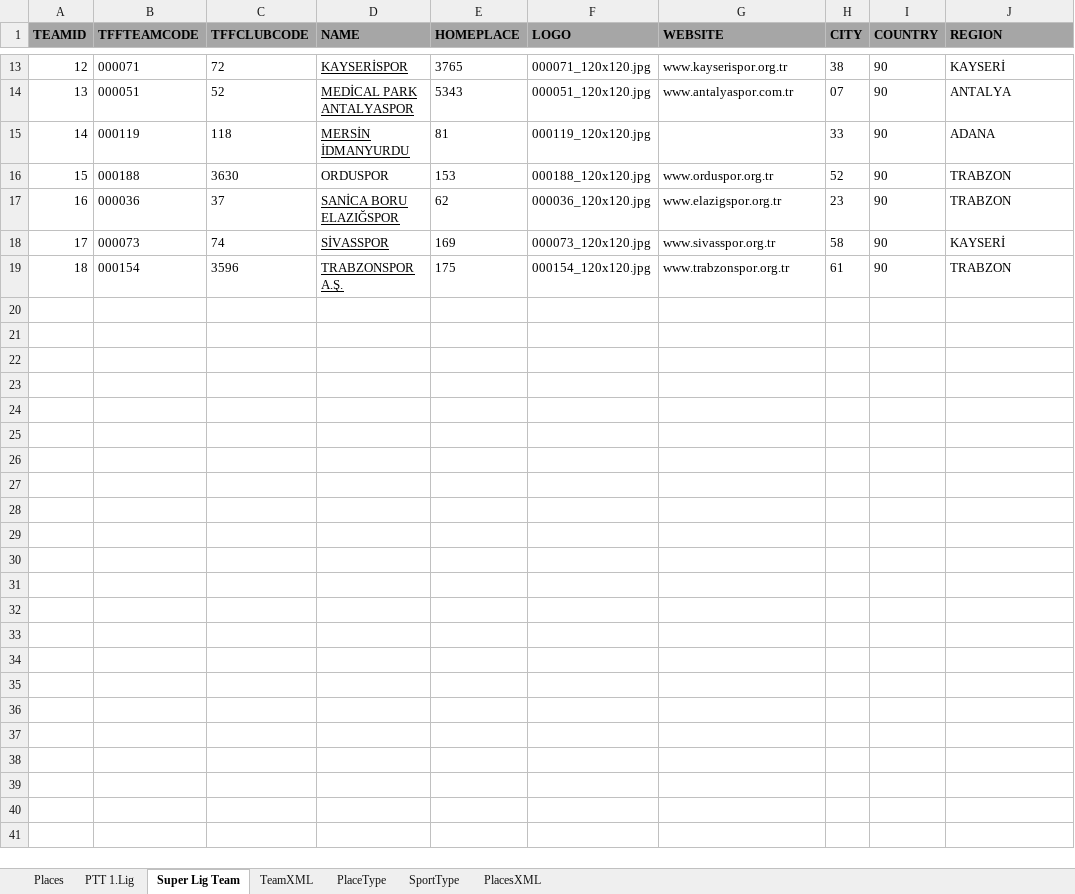
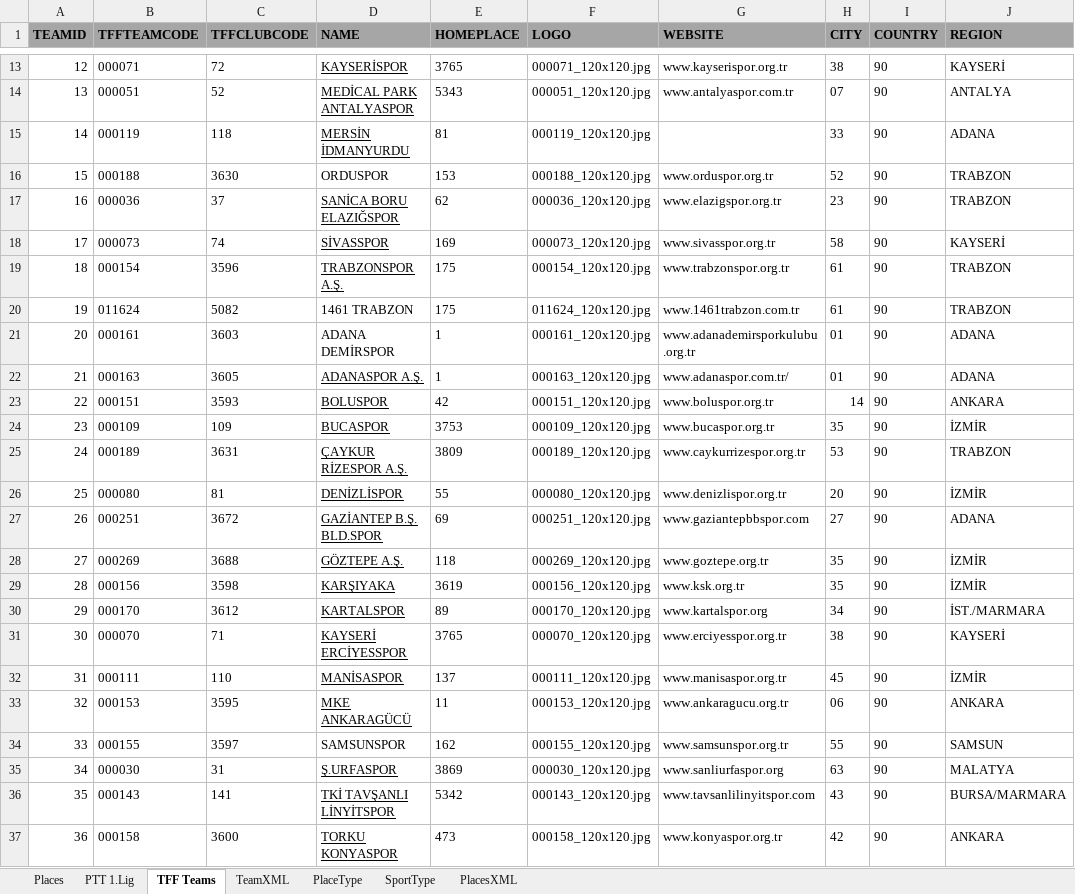
Before and after one commit to ckavuklu/forsport, an Excel workbook: doc/TFFSportsData.xlsx, sheet TFF Teams, drawn as a sheet; only a part is shown, gaps mark what is left out; values as stored, in another font and other column widths than the file's, no borders; the diff names each change by its address in the sheet, - before the commit and + after, or states it on an @@ line.

```diff
--- a/doc/TFFSportsData.xlsx (sheet TFF Teams)
+++ b/doc/TFFSportsData.xlsx (sheet TFF Teams)
-sheet tab: Super Lig Team
+sheet tab: TFF Teams
+row 20: 19 | 011624 | 5082 | 1461 TRABZON | 175 | 011624_120x120.jpg | www.1461trabzon.com.tr | 61 | 90 | TRABZON
+row 21: 20 | 000161 | 3603 | ADANA DEMİRSPOR | 1 | 000161_120x120.jpg | www.adanademirsporkulubu.org.tr | 01 | 90 | ADANA
+row 22: 21 | 000163 | 3605 | ADANASPOR A.Ş. | 1 | 000163_120x120.jpg | www.adanaspor.com.tr/ | 01 | 90 | ADANA
+row 23: 22 | 000151 | 3593 | BOLUSPOR | 42 | 000151_120x120.jpg | www.boluspor.org.tr | 14 | 90 | ANKARA
+row 24: 23 | 000109 | 109 | BUCASPOR | 3753 | 000109_120x120.jpg | www.bucaspor.org.tr | 35 | 90 | İZMİR
+row 25: 24 | 000189 | 3631 | ÇAYKUR RİZESPOR A.Ş. | 3809 | 000189_120x120.jpg | www.caykurrizespor.org.tr | 53 | 90 | TRABZON
+row 26: 25 | 000080 | 81 | DENİZLİSPOR | 55 | 000080_120x120.jpg | www.denizlispor.org.tr | 20 | 90 | İZMİR
+row 27: 26 | 000251 | 3672 | GAZİANTEP B.Ş. BLD.SPOR | 69 | 000251_120x120.jpg | www.gaziantepbbspor.com | 27 | 90 | ADANA
+row 28: 27 | 000269 | 3688 | GÖZTEPE A.Ş. | 118 | 000269_120x120.jpg | www.goztepe.org.tr | 35 | 90 | İZMİR
+row 29: 28 | 000156 | 3598 | KARŞIYAKA | 3619 | 000156_120x120.jpg | www.ksk.org.tr | 35 | 90 | İZMİR
+row 30: 29 | 000170 | 3612 | KARTALSPOR | 89 | 000170_120x120.jpg | www.kartalspor.org | 34 | 90 | İST./MARMARA
+row 31: 30 | 000070 | 71 | KAYSERİ ERCİYESSPOR | 3765 | 000070_120x120.jpg | www.erciyesspor.org.tr | 38 | 90 | KAYSERİ
+row 32: 31 | 000111 | 110 | MANİSASPOR | 137 | 000111_120x120.jpg | www.manisaspor.org.tr | 45 | 90 | İZMİR
+row 33: 32 | 000153 | 3595 | MKE ANKARAGÜCÜ | 11 | 000153_120x120.jpg | www.ankaragucu.org.tr | 06 | 90 | ANKARA
+row 34: 33 | 000155 | 3597 | SAMSUNSPOR | 162 | 000155_120x120.jpg | www.samsunspor.org.tr | 55 | 90 | SAMSUN
+row 35: 34 | 000030 | 31 | Ş.URFASPOR | 3869 | 000030_120x120.jpg | www.sanliurfaspor.org | 63 | 90 | MALATYA
+row 36: 35 | 000143 | 141 | TKİ TAVŞANLI LİNYİTSPOR | 5342 | 000143_120x120.jpg | www.tavsanlilinyitspor.com | 43 | 90 | BURSA/MARMARA
+row 37: 36 | 000158 | 3600 | TORKU KONYASPOR | 473 | 000158_120x120.jpg | www.konyaspor.org.tr | 42 | 90 | ANKARA
```
Also changed, not shown: sheet TeamXML, sheet PlacesXML, sheet PTT 1.Lig, sheet Places, 21 other files.
